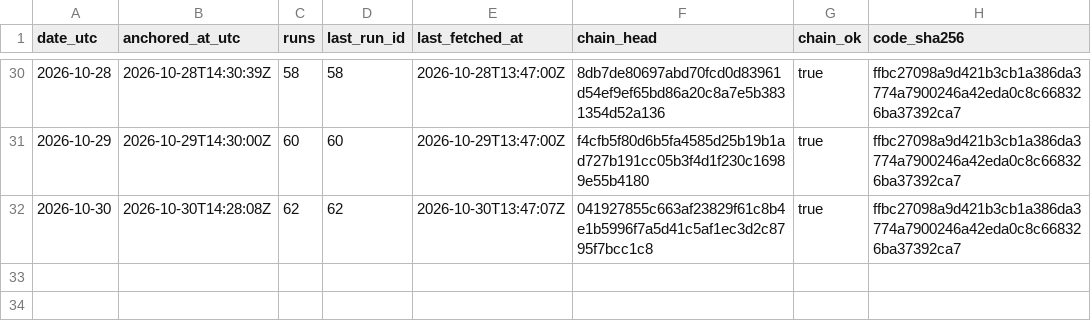
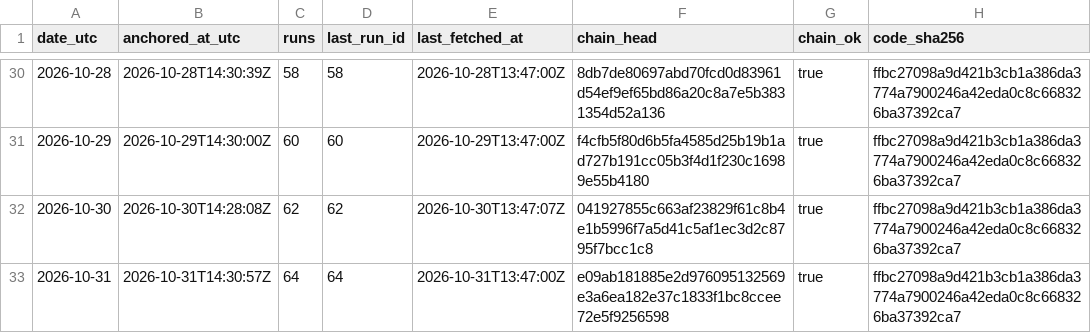
Before and after one commit to kvantixtech/energy-price-archive, a CSV file: anchors/chain-heads.csv, drawn as a sheet; only a part is shown, gaps mark what is left out.

Commit message:
anchor 2026-10-31: chain head e09ab181885e (run 64, 64 runs, chain_ok=true)

```diff
--- a/anchors/chain-heads.csv
+++ b/anchors/chain-heads.csv
@@ -32 +32,2 @@ date_utc,anchored_at_utc,runs,last_run_id,last_fetched_at,chain_head,chain_ok,co
 2026-10-30,2026-10-30T14:28:08Z,62,62,2026-10-30T13:47:07Z,041927855c663af23829f61c8b4e1b5996f7a5d41c5af1ec3d2c8795f7bcc1c8,true,ffbc27098a9d421b3cb1a386da3774a7900246a42eda0c8c668326ba37392ca7
+2026-10-31,2026-10-31T14:30:57Z,64,64,2026-10-31T13:47:00Z,e09ab181885e2d976095132569e3a6ea182e37c1833f1bc8ccee72e5f9256598,true,ffbc27098a9d421b3cb1a386da3774a7900246a42eda0c8c668326ba37392ca7
```
